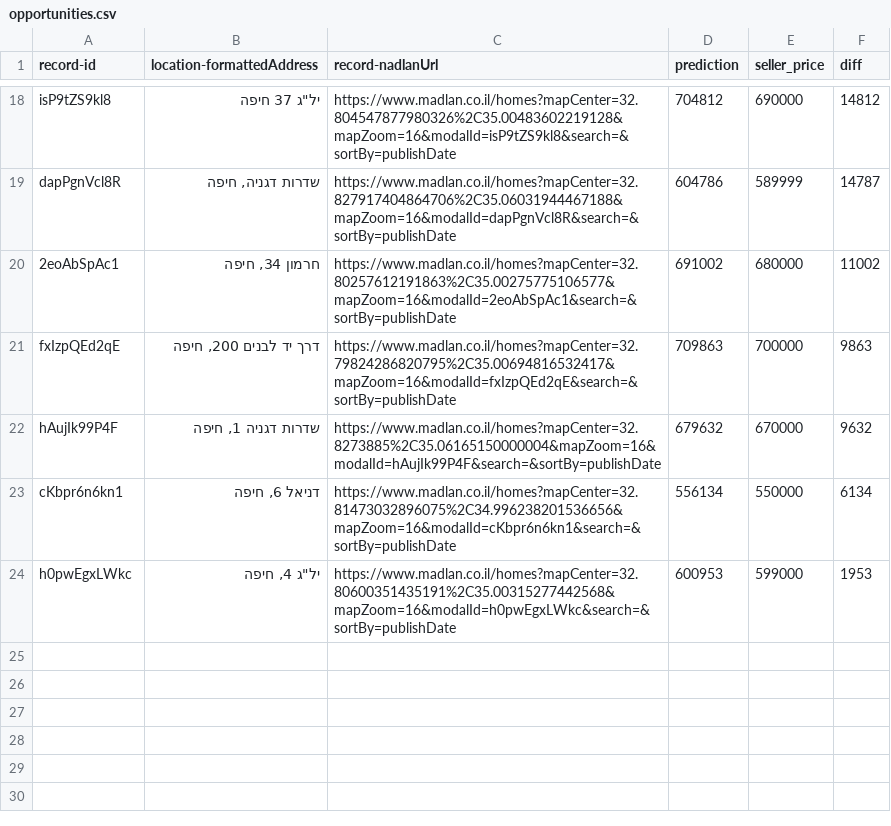
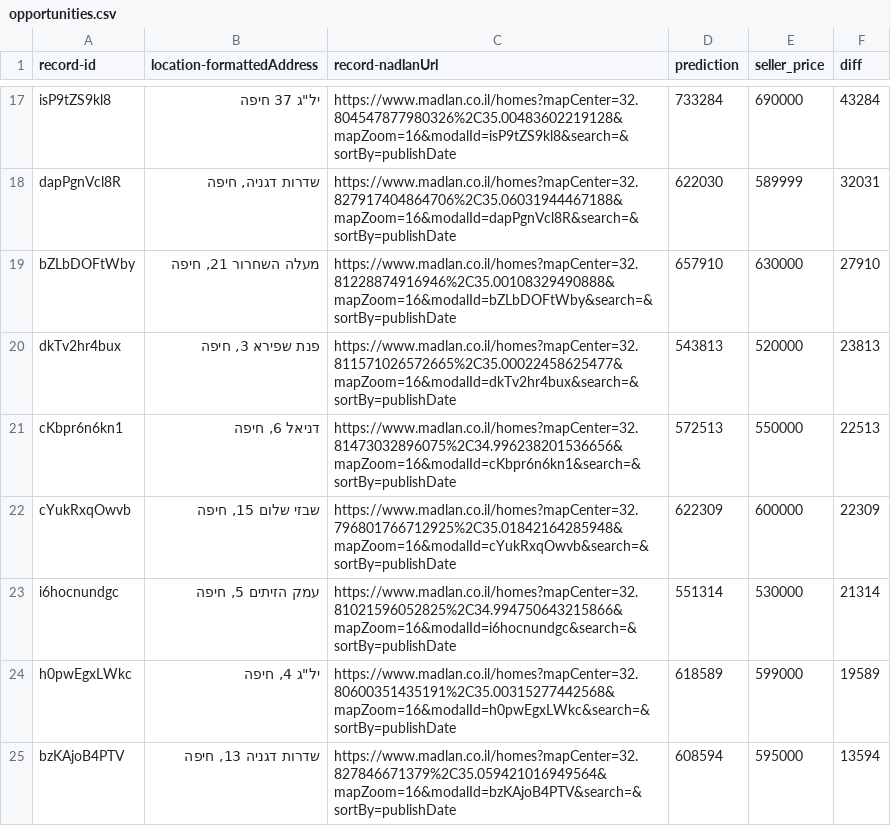
Before and after one commit to yaronv/Python-Notebooks, a CSV file: house-prices-prediction/data/opportunities.csv, drawn as a sheet; only a part is shown, gaps mark what is left out; removed rows and columns are numbered as before the commit, all else as after; the diff covers the shown part only; the diff names each change by its address in the sheet, - before the commit and + after, or states it on an @@ line.

```diff
--- a/house-prices-prediction/data/opportunities.csv
+++ b/house-prices-prediction/data/opportunities.csv
-D17 (prediction): 704812
+D17 (prediction): 733284
-F17 (diff): 14812
+F17 (diff): 43284
-D18 (prediction): 604786
+D18 (prediction): 622030
-F18 (diff): 14787
+F18 (diff): 32031
-row 20: 2eoAbSpAc1 | חרמון 34, חיפה | https://www.madlan.co.il/homes?mapCenter=32.80257612191863%2C35.00275775106577&mapZoom=16&modalId=2eoAbSpAc1&search=&sortBy=publishDate | 691002 | 680000 | 11002
-row 21: fxIzpQEd2qE | דרך יד לבנים 200, חיפה | https://www.madlan.co.il/homes?mapCenter=32.79824286820795%2C35.00694816532417&mapZoom=16&modalId=fxIzpQEd2qE&search=&sortBy=publishDate | 709863 | 700000 | 9863
-row 22: hAujIk99P4F | שדרות דגניה 1, חיפה | https://www.madlan.co.il/homes?mapCenter=32.8273885%2C35.06165150000004&mapZoom=16&modalId=hAujIk99P4F&search=&sortBy=publishDate | 679632 | 670000 | 9632
+row 19: bZLbDOFtWby | מעלה השחרור 21, חיפה | https://www.madlan.co.il/homes?mapCenter=32.81228874916946%2C35.00108329490888&mapZoom=16&modalId=bZLbDOFtWby&search=&sortBy=publishDate | 657910 | 630000 | 27910
+row 20: dkTv2hr4bux | פנת שפירא 3, חיפה | https://www.madlan.co.il/homes?mapCenter=32.811571026572665%2C35.00022458625477&mapZoom=16&modalId=dkTv2hr4bux&search=&sortBy=publishDate | 543813 | 520000 | 23813
-D21 (prediction): 556134
+D21 (prediction): 572513
-F21 (diff): 6134
+F21 (diff): 22513
+row 22: cYukRxqOwvb | שבזי שלום 15, חיפה | https://www.madlan.co.il/homes?mapCenter=32.796801766712925%2C35.01842164285948&mapZoom=16&modalId=cYukRxqOwvb&search=&sortBy=publishDate | 622309 | 600000 | 22309
+row 23: i6hocnundgc | עמק הזיתים 5, חיפה | https://www.madlan.co.il/homes?mapCenter=32.81021596052825%2C34.994750643215866&mapZoom=16&modalId=i6hocnundgc&search=&sortBy=publishDate | 551314 | 530000 | 21314
-D24 (prediction): 600953
+D24 (prediction): 618589
-F24 (diff): 1953
+F24 (diff): 19589
+row 25: bzKAjoB4PTV | שדרות דגניה 13, חיפה | https://www.madlan.co.il/homes?mapCenter=32.827846671379%2C35.059421016949564&mapZoom=16&modalId=bzKAjoB4PTV&search=&sortBy=publishDate | 608594 | 595000 | 13594
```
Also changed, not shown: 9 added rows, 10 removed rows and 12 edited cells elsewhere in this file, 18 other files.
